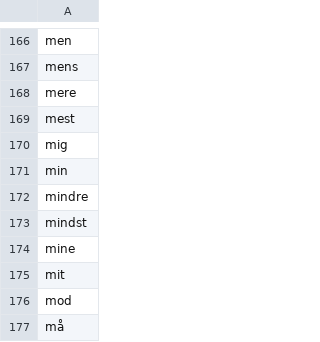
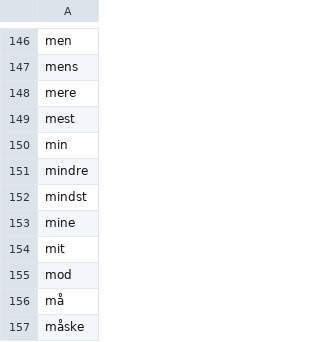
Before and after one commit to NicklasPedersen/OAI-AI, a CSV file: StopWords.csv, drawn as a sheet; only a part is shown, gaps mark what is left out; the shorter side is filled out with more unchanged rows; the diff covers the shown part only; the diff names each change by its address in the sheet, - before the commit and + after, or states it on an @@ line.

```diff
--- a/StopWords.csv
+++ b/StopWords.csv
-row 170: mig
```
Also changed, not shown: 20 removed rows elsewhere in this file.
